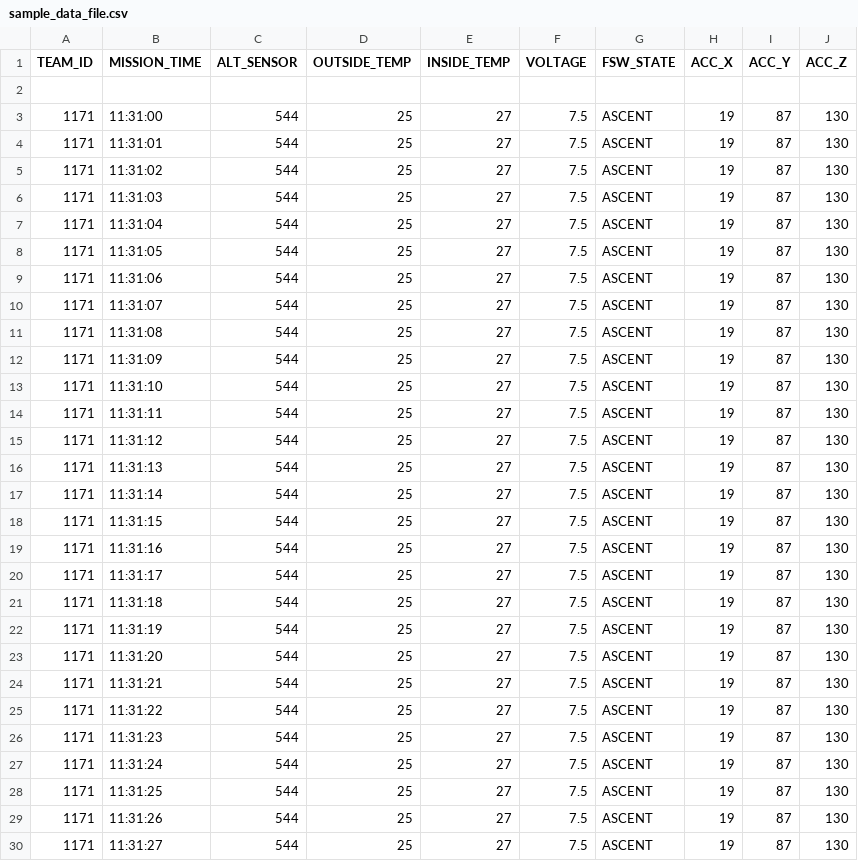
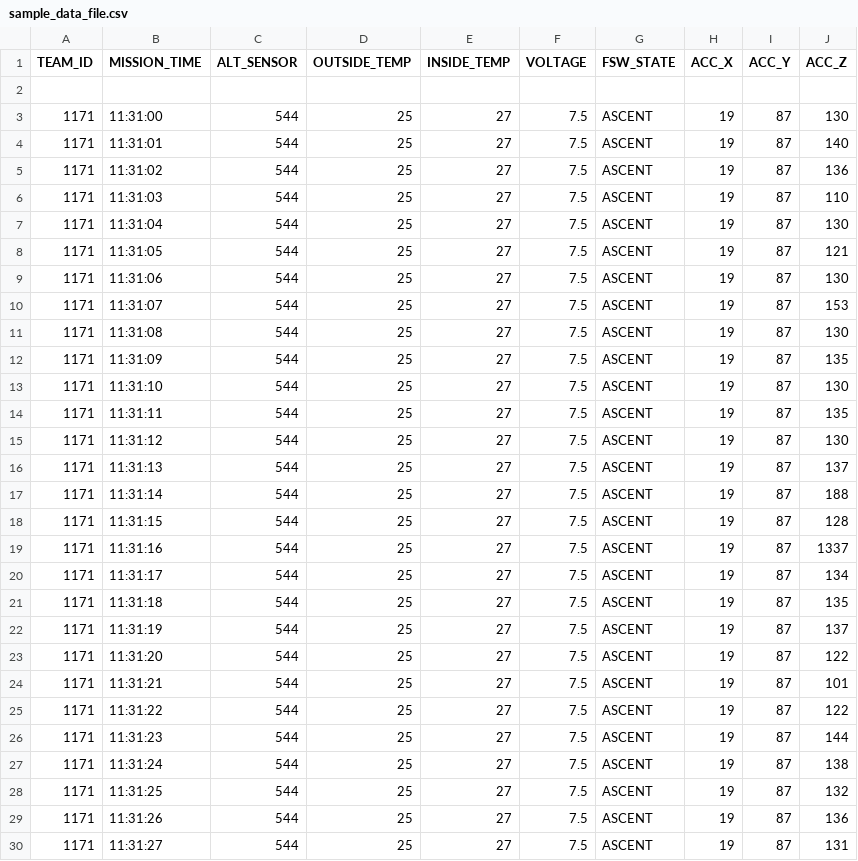
Before and after one commit to rsx-utoronto/cansat-1, a CSV file: sample_data_file.csv, drawn as a sheet; only a part is shown; the diff covers the shown part only.

Commit message:
added sample data file

```diff
--- a/sample_data_file.csv
+++ b/sample_data_file.csv
@@ -3,28 +3,28 @@ TEAM_ID,MISSION_TIME,ALT_SENSOR,OUTSIDE_TEMP,INSIDE_TEMP,VOLTAGE,FSW_STATE,ACC_X
 1171,11:31:00,544,25,27,7.5,ASCENT,19,87,130
-1171,11:31:01,544,25,27,7.5,ASCENT,19,87,130
-1171,11:31:02,544,25,27,7.5,ASCENT,19,87,130
-1171,11:31:03,544,25,27,7.5,ASCENT,19,87,130
+1171,11:31:01,544,25,27,7.5,ASCENT,19,87,140
+1171,11:31:02,544,25,27,7.5,ASCENT,19,87,136
+1171,11:31:03,544,25,27,7.5,ASCENT,19,87,110
 1171,11:31:04,544,25,27,7.5,ASCENT,19,87,130
-1171,11:31:05,544,25,27,7.5,ASCENT,19,87,130
+1171,11:31:05,544,25,27,7.5,ASCENT,19,87,121
 1171,11:31:06,544,25,27,7.5,ASCENT,19,87,130
-1171,11:31:07,544,25,27,7.5,ASCENT,19,87,130
+1171,11:31:07,544,25,27,7.5,ASCENT,19,87,153
 1171,11:31:08,544,25,27,7.5,ASCENT,19,87,130
-1171,11:31:09,544,25,27,7.5,ASCENT,19,87,130
+1171,11:31:09,544,25,27,7.5,ASCENT,19,87,135
 1171,11:31:10,544,25,27,7.5,ASCENT,19,87,130
-1171,11:31:11,544,25,27,7.5,ASCENT,19,87,130
+1171,11:31:11,544,25,27,7.5,ASCENT,19,87,135
 1171,11:31:12,544,25,27,7.5,ASCENT,19,87,130
-1171,11:31:13,544,25,27,7.5,ASCENT,19,87,130
-1171,11:31:14,544,25,27,7.5,ASCENT,19,87,130
-1171,11:31:15,544,25,27,7.5,ASCENT,19,87,130
-1171,11:31:16,544,25,27,7.5,ASCENT,19,87,130
-1171,11:31:17,544,25,27,7.5,ASCENT,19,87,130
-1171,11:31:18,544,25,27,7.5,ASCENT,19,87,130
-1171,11:31:19,544,25,27,7.5,ASCENT,19,87,130
-1171,11:31:20,544,25,27,7.5,ASCENT,19,87,130
-1171,11:31:21,544,25,27,7.5,ASCENT,19,87,130
-1171,11:31:22,544,25,27,7.5,ASCENT,19,87,130
-1171,11:31:23,544,25,27,7.5,ASCENT,19,87,130
-1171,11:31:24,544,25,27,7.5,ASCENT,19,87,130
-1171,11:31:25,544,25,27,7.5,ASCENT,19,87,130
-1171,11:31:26,544,25,27,7.5,ASCENT,19,87,130
-1171,11:31:27,544,25,27,7.5,ASCENT,19,87,130
+1171,11:31:13,544,25,27,7.5,ASCENT,19,87,137
+1171,11:31:14,544,25,27,7.5,ASCENT,19,87,188
+1171,11:31:15,544,25,27,7.5,ASCENT,19,87,128
+1171,11:31:16,544,25,27,7.5,ASCENT,19,87,1337
+1171,11:31:17,544,25,27,7.5,ASCENT,19,87,134
+1171,11:31:18,544,25,27,7.5,ASCENT,19,87,135
+1171,11:31:19,544,25,27,7.5,ASCENT,19,87,137
+1171,11:31:20,544,25,27,7.5,ASCENT,19,87,122
+1171,11:31:21,544,25,27,7.5,ASCENT,19,87,101
+1171,11:31:22,544,25,27,7.5,ASCENT,19,87,122
+1171,11:31:23,544,25,27,7.5,ASCENT,19,87,144
+1171,11:31:24,544,25,27,7.5,ASCENT,19,87,138
+1171,11:31:25,544,25,27,7.5,ASCENT,19,87,132
+1171,11:31:26,544,25,27,7.5,ASCENT,19,87,136
+1171,11:31:27,544,25,27,7.5,ASCENT,19,87,131
```
Also changed, not shown: 90 edited cells elsewhere in this file.
